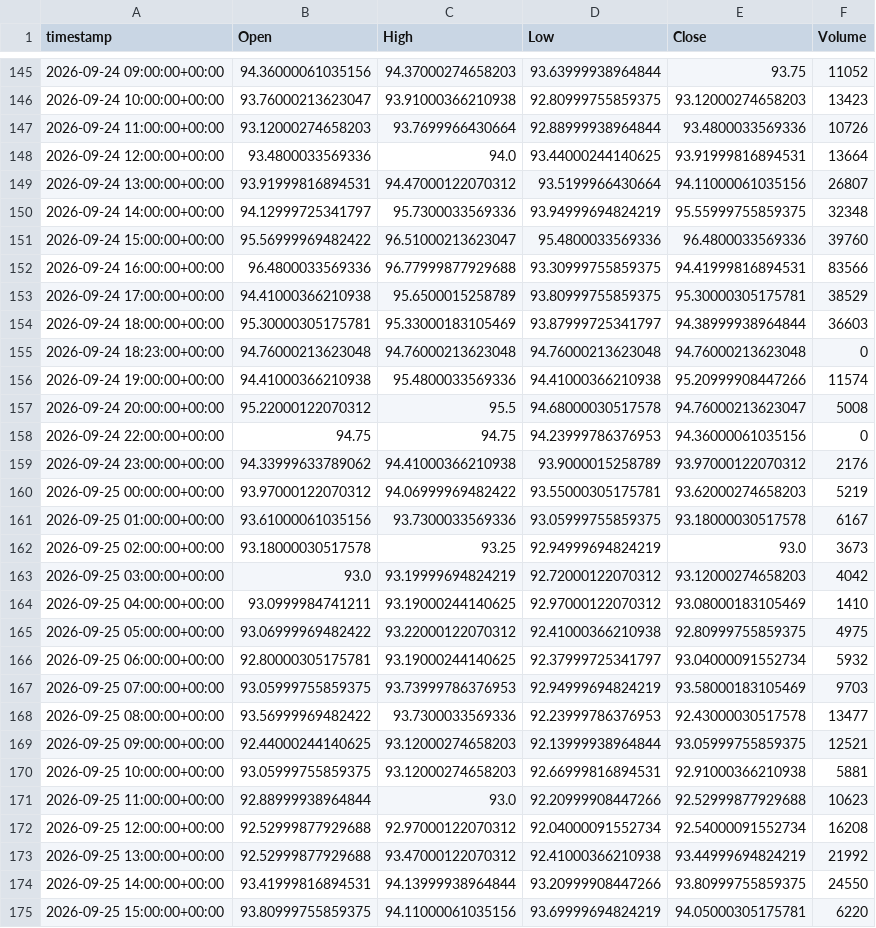
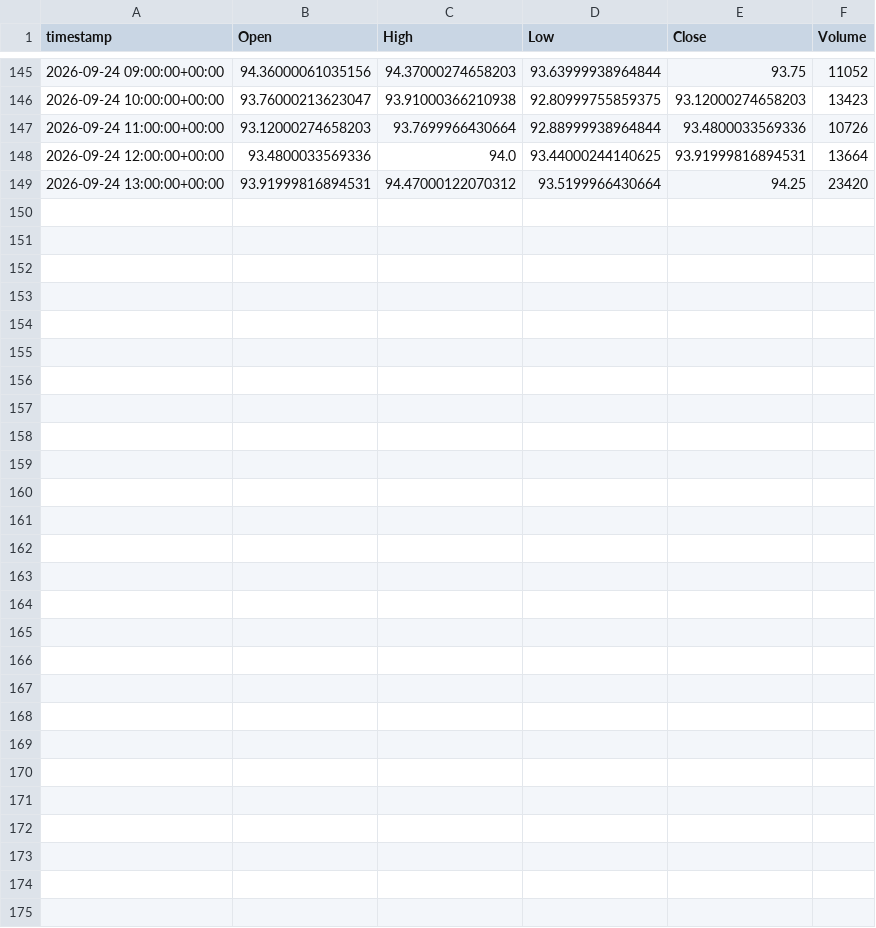
Before and after one commit to evsayar33-oss/tier1_quant_terminal, a CSV file: ohlcv_history/CL_F.csv, drawn as a sheet; only a part is shown, gaps mark what is left out; the diff covers the shown part only.

```diff
--- a/ohlcv_history/CL_F.csv
+++ b/ohlcv_history/CL_F.csv
@@ -148,28 +148,2 @@ timestamp,Open,High,Low,Close,Volume
 2026-09-24 12:00:00+00:00,93.4800033569336,94.0,93.44000244140625,93.91999816894531,13664
-2026-09-24 13:00:00+00:00,93.91999816894531,94.47000122070312,93.5199966430664,94.11000061035156,26807
-2026-09-24 14:00:00+00:00,94.12999725341797,95.7300033569336,93.94999694824219,95.55999755859375,32348
-2026-09-24 15:00:00+00:00,95.56999969482422,96.51000213623047,95.4800033569336,96.4800033569336,39760
-2026-09-24 16:00:00+00:00,96.4800033569336,96.77999877929688,93.30999755859375,94.41999816894531,83566
-2026-09-24 17:00:00+00:00,94.41000366210938,95.6500015258789,93.80999755859375,95.30000305175781,38529
-2026-09-24 18:00:00+00:00,95.30000305175781,95.33000183105469,93.87999725341797,94.38999938964844,36603
-2026-09-24 18:23:00+00:00,94.76000213623048,94.76000213623048,94.76000213623048,94.76000213623048,0
-2026-09-24 19:00:00+00:00,94.41000366210938,95.4800033569336,94.41000366210938,95.20999908447266,11574
-2026-09-24 20:00:00+00:00,95.22000122070312,95.5,94.68000030517578,94.76000213623047,5008
-2026-09-24 22:00:00+00:00,94.75,94.75,94.23999786376953,94.36000061035156,0
-2026-09-24 23:00:00+00:00,94.33999633789062,94.41000366210938,93.9000015258789,93.97000122070312,2176
-2026-09-25 00:00:00+00:00,93.97000122070312,94.06999969482422,93.55000305175781,93.62000274658203,5219
-2026-09-25 01:00:00+00:00,93.61000061035156,93.7300033569336,93.05999755859375,93.18000030517578,6167
-2026-09-25 02:00:00+00:00,93.18000030517578,93.25,92.94999694824219,93.0,3673
-2026-09-25 03:00:00+00:00,93.0,93.19999694824219,92.72000122070312,93.12000274658203,4042
-2026-09-25 04:00:00+00:00,93.0999984741211,93.19000244140625,92.97000122070312,93.08000183105469,1410
-2026-09-25 05:00:00+00:00,93.06999969482422,93.22000122070312,92.41000366210938,92.80999755859375,4975
-2026-09-25 06:00:00+00:00,92.80000305175781,93.19000244140625,92.37999725341797,93.04000091552734,5932
-2026-09-25 07:00:00+00:00,93.05999755859375,93.73999786376953,92.94999694824219,93.58000183105469,9703
-2026-09-25 08:00:00+00:00,93.56999969482422,93.7300033569336,92.23999786376953,92.43000030517578,13477
-2026-09-25 09:00:00+00:00,92.44000244140625,93.12000274658203,92.13999938964844,93.05999755859375,12521
-2026-09-25 10:00:00+00:00,93.05999755859375,93.12000274658203,92.66999816894531,92.91000366210938,5881
-2026-09-25 11:00:00+00:00,92.88999938964844,93.0,92.20999908447266,92.52999877929688,10623
-2026-09-25 12:00:00+00:00,92.52999877929688,92.97000122070312,92.04000091552734,92.54000091552734,16208
-2026-09-25 13:00:00+00:00,92.52999877929688,93.47000122070312,92.41000366210938,93.44999694824219,21992
-2026-09-25 14:00:00+00:00,93.41999816894531,94.13999938964844,93.20999908447266,93.80999755859375,24550
-2026-09-25 15:00:00+00:00,93.80999755859375,94.11000061035156,93.69999694824219,94.05000305175781,6220
+2026-09-24 13:00:00+00:00,93.91999816894531,94.47000122070312,93.5199966430664,94.25,23420
```
Also changed, not shown: 13 edited cells elsewhere in this file, ohlcv_history/DX-Y.NYB.csv, ohlcv_history/GC_F.csv, 29 other files.
